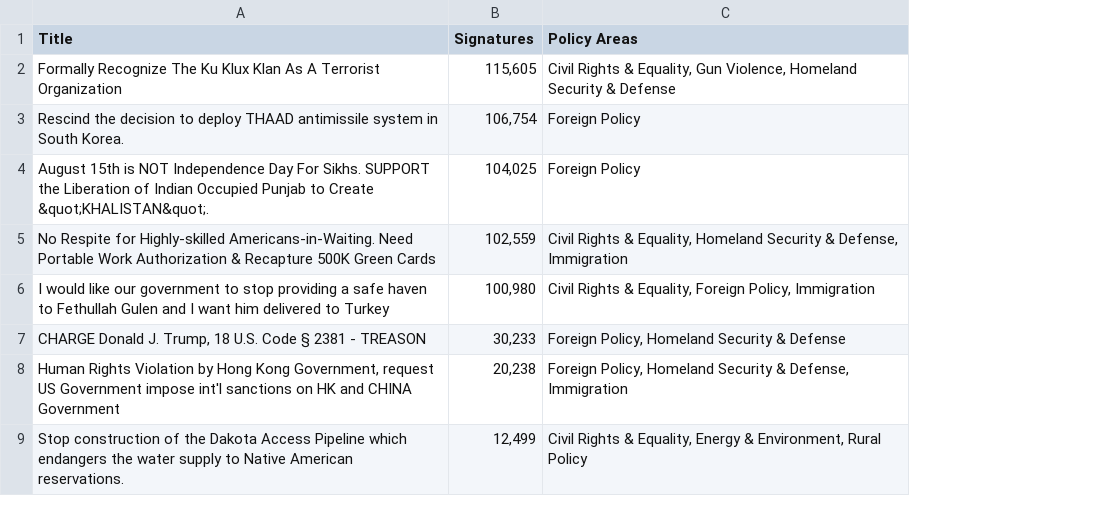
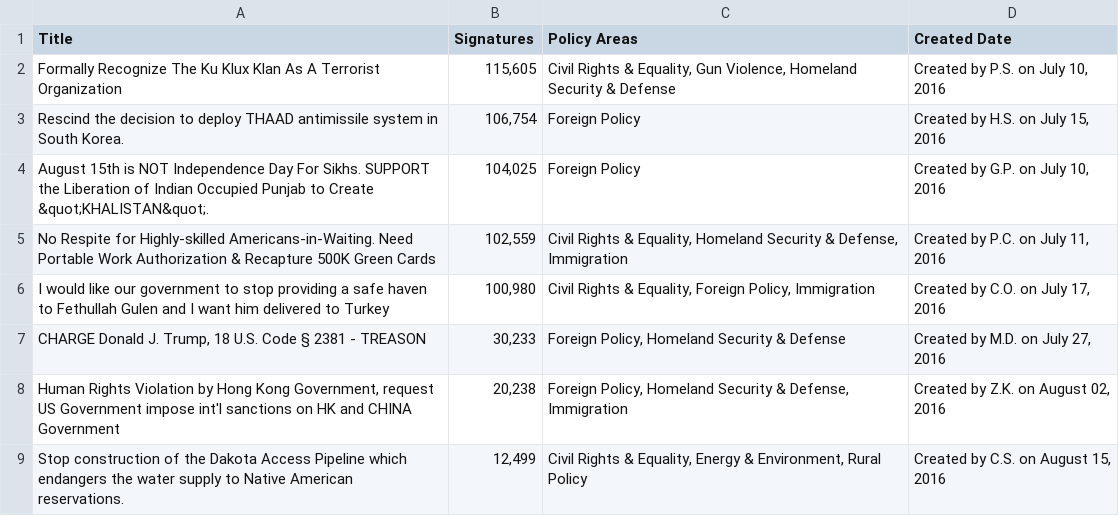
Before and after one commit to klowande/PythonCourse2016, a CSV file: Homework/HW2/wh-petitions.csv, drawn as a sheet; only a part is shown; the diff names each change by its address in the sheet, - before the commit and + after, or states it on an @@ line.

```diff
--- a/Homework/HW2/wh-petitions.csv
+++ b/Homework/HW2/wh-petitions.csv
+column D (Created Date), rows 2-9: Created by P.S. on July 10, 2016 | Created by H.S. on July 15, 2016 | Created by G.P. on July 10, 2016 | Created by P.C. on July 11, 2016 | Created by C.O. on July 17, 2016 | Created by M.D. on July 27, 2016 | Created by Z.K. on August 02, 2016 | Created by C.S. on August 15, 2016
```
Also changed, not shown: 1 other file.
